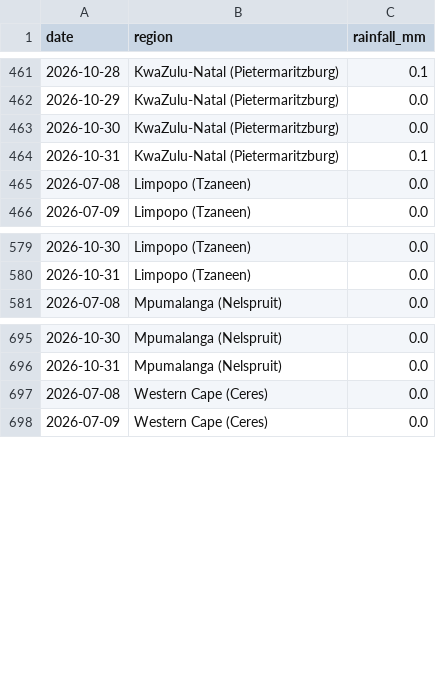
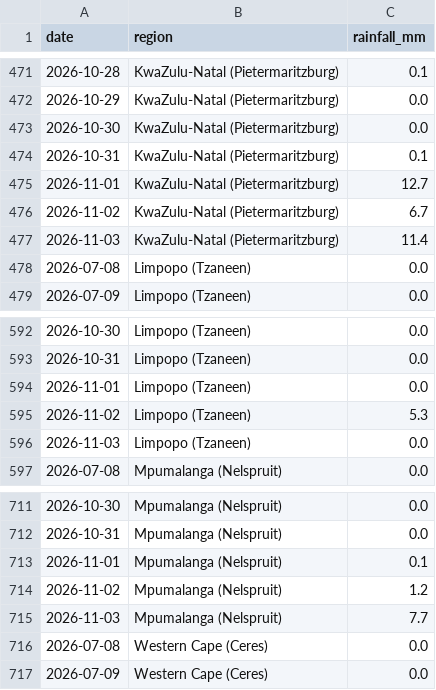
Before and after one commit to thabogabe/sa-fresh-produce-market-analysis, a CSV file: rainfall_master.csv, drawn as a sheet; only a part is shown, gaps mark what is left out; the diff covers the shown part only; the diff names each change by its address in the sheet, - before the commit and + after, or states it on an @@ line.

```diff
--- a/rainfall_master.csv
+++ b/rainfall_master.csv
+row 475: 2026-11-01 | KwaZulu-Natal (Pietermaritzburg) | 12.7
+row 476: 2026-11-02 | KwaZulu-Natal (Pietermaritzburg) | 6.7
+row 477: 2026-11-03 | KwaZulu-Natal (Pietermaritzburg) | 11.4
+row 594: 2026-11-01 | Limpopo (Tzaneen) | 0.0
+row 595: 2026-11-02 | Limpopo (Tzaneen) | 5.3
+row 596: 2026-11-03 | Limpopo (Tzaneen) | 0.0
+row 713: 2026-11-01 | Mpumalanga (Nelspruit) | 0.1
+row 714: 2026-11-02 | Mpumalanga (Nelspruit) | 1.2
+row 715: 2026-11-03 | Mpumalanga (Nelspruit) | 7.7
```
Also changed, not shown: 14 added rows elsewhere in this file.
